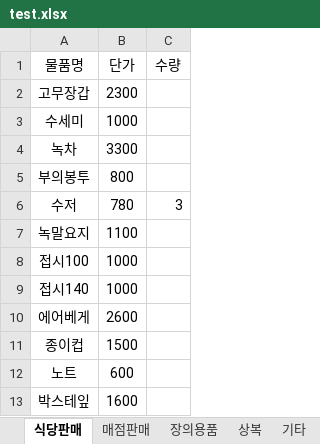
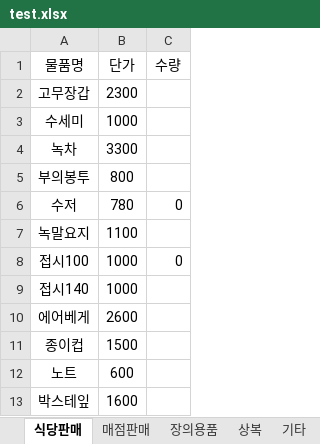
Before and after one commit to bladnoch/KY_Project2.0, an Excel workbook: xl/test.xlsx, sheet 식당판매, drawn as a sheet; values as stored, in another font and other column widths than the file's, no borders; the diff names each change by its address in the sheet, - before the commit and + after, or states it on an @@ line.

```diff
--- a/xl/test.xlsx (sheet 식당판매)
+++ b/xl/test.xlsx (sheet 식당판매)
-C6 (수량): 3
+C6 (수량): 0
-C8 (수량): (empty)
+C8 (수량): 0
```
Also changed, not shown: sheet 기타, sheet 상복, sheet 매점판매, sheet 장의용품, 1 other file.
